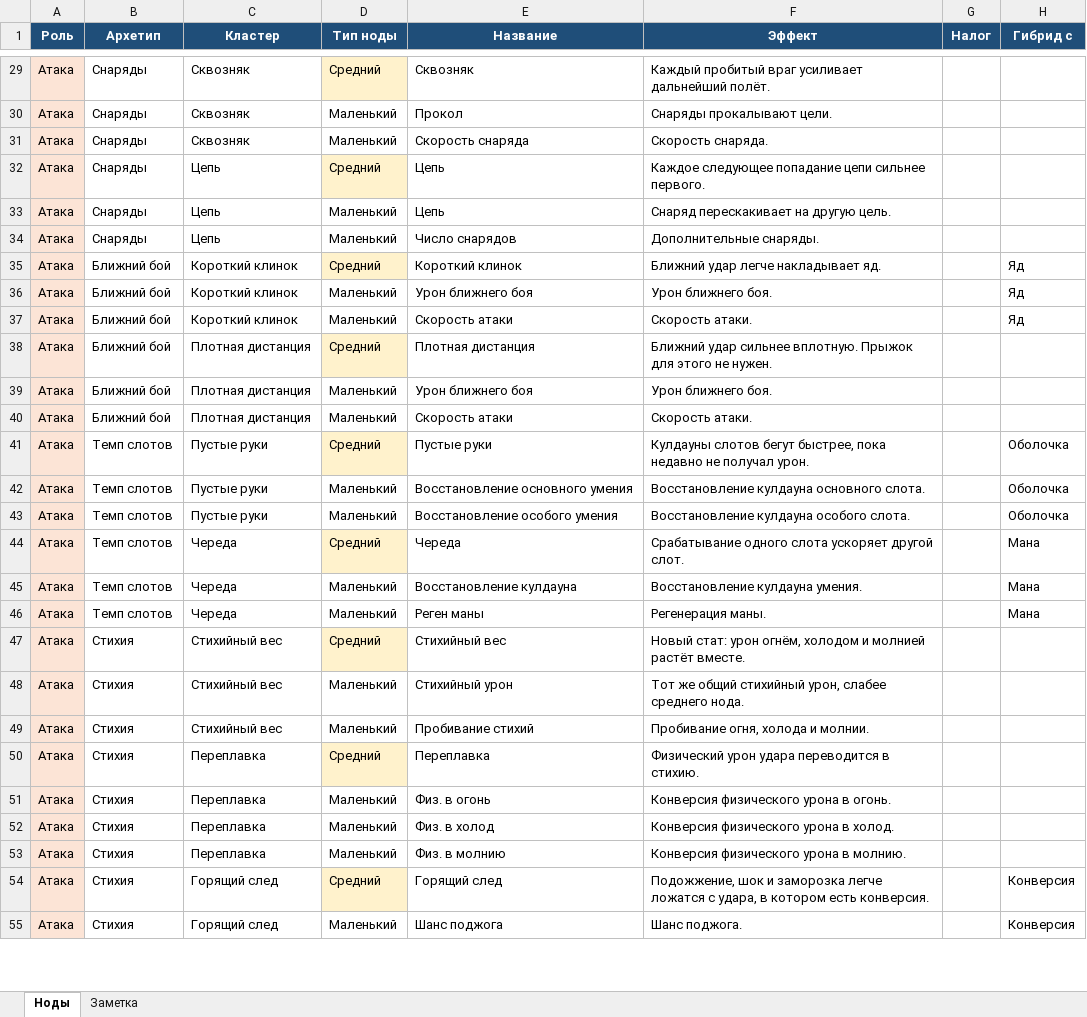
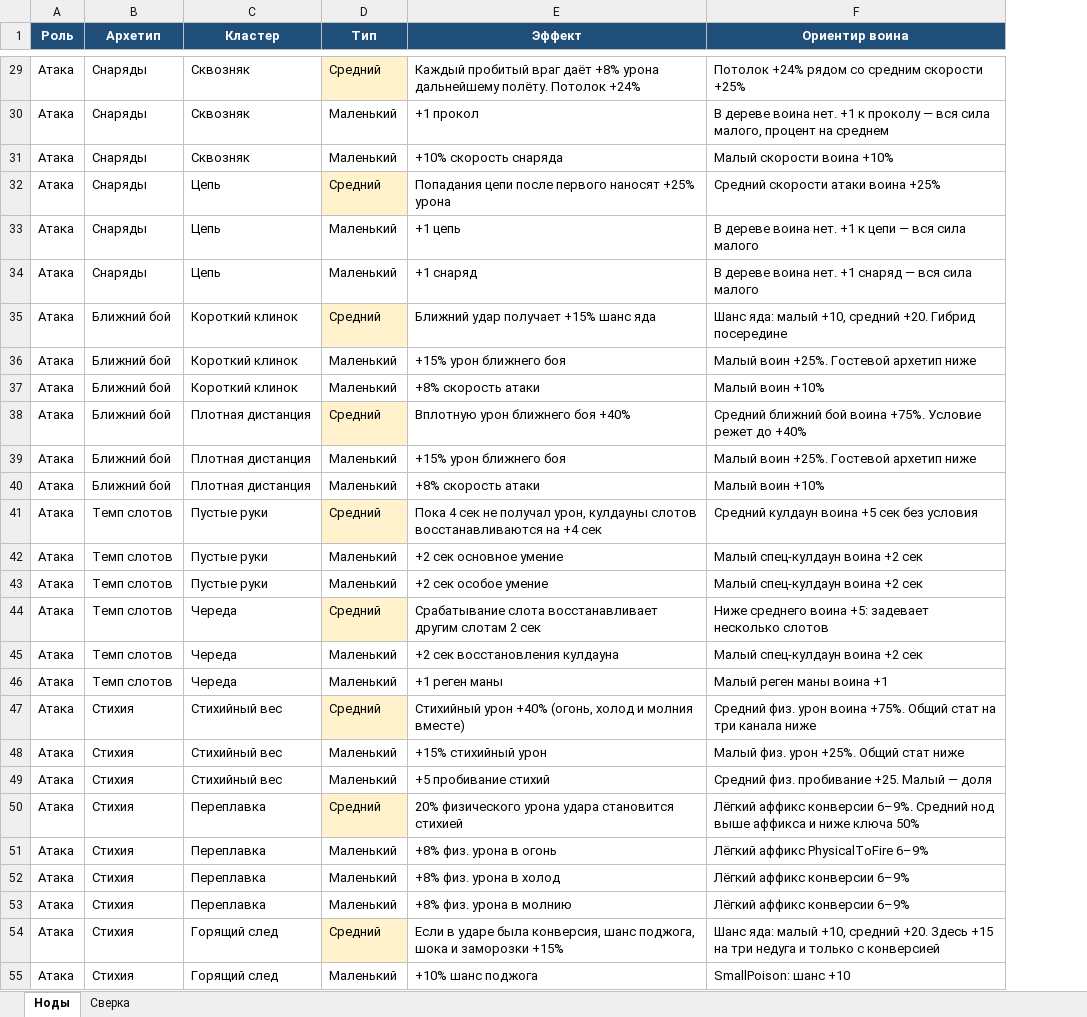
Before and after one commit to DmitriyKovriga/Relic_Keeper-3.0, an Excel workbook: Docs/RoguePassiveTree_Nodes.xlsx, sheet Ноды, drawn as a sheet; only a part is shown, gaps mark what is left out; values as stored, in another font and other column widths than the file's, no borders; removed rows and columns are numbered as before the commit, all else as after; the diff covers the shown part only; the diff names each change by its address in the sheet, - before the commit and + after, or states it on an @@ line.

```diff
--- a/Docs/RoguePassiveTree_Nodes.xlsx (sheet Ноды)
+++ b/Docs/RoguePassiveTree_Nodes.xlsx (sheet Ноды)
-sheet tab: Заметка
+sheet tab: Сверка
-column E (Название), rows 29-55: Сквозняк | Прокол | Скорость снаряда | Цепь | Цепь | Число снарядов | Короткий клинок | Урон ближнего боя | Скорость атаки | Плотная дистанция | Урон ближнего боя | Скорость атаки | Пустые руки | Восстановление основного умения | Восстановление особого умения | Череда | Восстановление кулдауна | Реген маны | Стихийный вес | Стихийный урон | Пробивание стихий | Переплавка | Физ. в огонь | Физ. в холод | Физ. в молнию | Горящий след | Шанс поджога
-column G (Налог), empty
-column H (Гибрид с), rows 35-55: Яд | Яд | Яд |  |  |  | Оболочка | Оболочка | Оболочка | Мана | Мана | Мана |  |  |  |  |  |  |  | Конверсия | Конверсия
+column F (Ориентир воина), rows 29-55: Потолок +24% рядом со средним скорости +25% | В дереве воина нет. +1 к проколу — вся сила малого, процент на среднем | Малый скорости воина +10% | Средний скорости атаки воина +25% | В дереве воина нет. +1 к цепи — вся сила малого | В дереве воина нет. +1 снаряд — вся сила малого | Шанс яда: малый +10, средний +20. Гибрид посередине | Малый воин +25%. Гостевой архетип ниже | Малый воин +10% | Средний ближний бой воина +75%. Условие режет до +40% | Малый воин +25%. Гостевой архетип ниже | Малый воин +10% | Средний кулдаун воина +5 сек без условия | Малый спец-кулдаун воина +2 сек | Малый спец-кулдаун воина +2 сек | Ниже среднего воина +5: задевает несколько слотов | Малый спец-кулдаун воина +2 сек | Малый реген маны воина +1 | Средний физ. урон воина +75%. Общий стат на три канала ниже | Малый физ. урон +25%. Общий стат ниже | Средний физ. пробивание +25. Малый — доля | Лёгкий аффикс конверсии 6–9%. Средний нод выше аффикса и ниже ключа 50% | Лёгкий аффикс PhysicalToFire 6–9% | Лёгкий аффикс конверсии 6–9% | Лёгкий аффикс конверсии 6–9% | Шанс яда: малый +10, средний +20. Здесь +15 на три недуга и только с конверсией | SmallPoison: шанс +10
-D1: Тип ноды
+D1: Тип
-A29:A55 fill: #FCE4D6
+A29:A55 fill: none
-E29 (Эффект): …пробитый враг усиливает дальнейший полёт.
+E29 (Эффект): …пробитый враг даёт +8% урона дальнейшему полёту. Потолок +24%
-E30 (Эффект): Снаряды прокалывают цели.
+E30 (Эффект): +1 прокол
-E31 (Эффект): Скорость снаряда.
+E31 (Эффект): +10% скорость снаряда
-E32 (Эффект): Каждое следующее попадание цепи сильнее первого.
+E32 (Эффект): Попадания цепи после первого наносят +25% урона
-E33 (Эффект): Снаряд перескакивает на другую цель.
+E33 (Эффект): +1 цепь
-E34 (Эффект): Дополнительные снаряды.
+E34 (Эффект): +1 снаряд
-E35 (Эффект): Ближний удар легче накладывает яд.
+E35 (Эффект): Ближний удар получает +15% шанс яда
-E36 (Эффект): Урон ближнего боя.
+E36 (Эффект): +15% урон ближнего боя
-E37 (Эффект): Скорость атаки.
+E37 (Эффект): +8% скорость атаки
-E38 (Эффект): Ближний удар сильнее вплотную. Прыжок для этого не нужен.
+E38 (Эффект): Вплотную урон ближнего боя +40%
-E39 (Эффект): Урон ближнего боя.
+E39 (Эффект): +15% урон ближнего боя
-E40 (Эффект): Скорость атаки.
+E40 (Эффект): +8% скорость атаки
-E41 (Эффект): Кулдауны слотов бегут быстрее, пока недавно не получал урон.
+E41 (Эффект): Пока 4 сек не получал урон, кулдауны слотов восстанавливаются на +4 сек
-E42 (Эффект): Восстановление кулдауна основного слота.
+E42 (Эффект): +2 сек основное умение
-E43 (Эффект): Восстановление кулдауна особого слота.
+E43 (Эффект): +2 сек особое умение
-E44 (Эффект): Срабатывание одного слота ускоряет другой слот.
+E44 (Эффект): Срабатывание слота восстанавливает другим слотам 2 сек
-E45 (Эффект): Восстановление кулдауна умения.
+E45 (Эффект): +2 сек восстановления кулдауна
-E46 (Эффект): Регенерация маны.
+E46 (Эффект): +1 реген маны
-E47 (Эффект): Новый стат: урон огнём, холодом и молнией растёт вместе.
+E47 (Эффект): Стихийный урон +40% (огонь, холод и молния вместе)
-E48 (Эффект): Тот же общий стихийный урон, слабее среднего нода.
+E48 (Эффект): +15% стихийный урон
-E49 (Эффект): Пробивание огня, холода и молнии.
+E49 (Эффект): +5 пробивание стихий
-E50 (Эффект): Физический урон удара переводится в стихию.
+E50 (Эффект): 20% физического урона удара становится стихией
-E51 (Эффект): Конверсия физического урона в огонь.
+E51 (Эффект): +8% физ. урона в огонь
-E52 (Эффект): Конверсия физического урона в холод.
+E52 (Эффект): +8% физ. урона в холод
-E53 (Эффект): Конверсия физического урона в молнию.
+E53 (Эффект): +8% физ. урона в молнию
-E54 (Эффект): Подожжение, шок и заморозка легче ложатся с удара, в котором есть конверсия.
+E54 (Эффект): Если в ударе была конверсия, шанс поджога, шока и заморозки +15%
-E55 (Эффект): Шанс поджога.
+E55 (Эффект): +10% шанс поджога
```
Also changed, not shown: 100 edited cells and cell formats elsewhere in this sheet, sheet Сверка, 27 other files.
